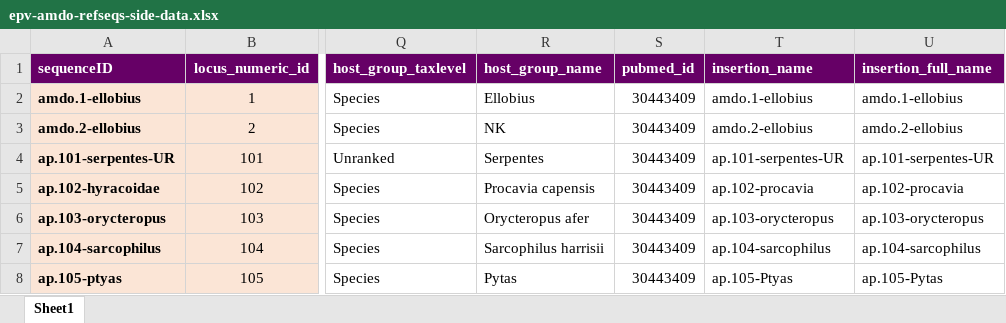
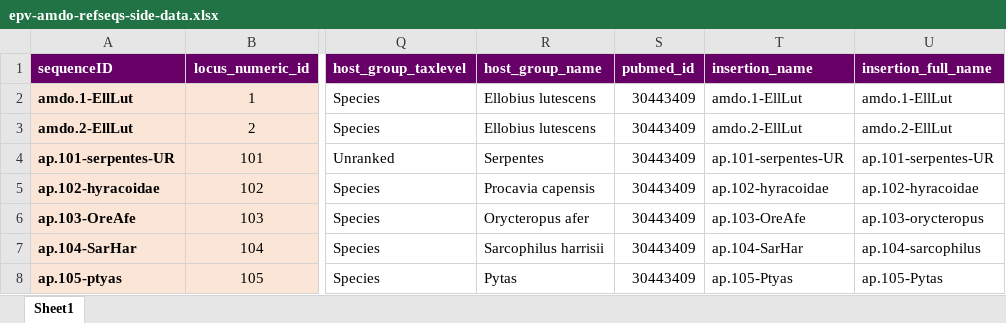
Before and after one commit to giffordlabcvr/Parvovirus-GLUE-EVE, an Excel workbook: tabular/eve/parvovirinae/epv-amdo-refseqs-side-data.xlsx, sheet Sheet1, drawn as a sheet; only a part is shown, gaps mark what is left out; values as stored, in another font and other column widths than the file's, no borders; the diff names each change by its address in the sheet, - before the commit and + after, or states it on an @@ line.

```diff
--- a/tabular/eve/parvovirinae/epv-amdo-refseqs-side-data.xlsx (sheet Sheet1)
+++ b/tabular/eve/parvovirinae/epv-amdo-refseqs-side-data.xlsx (sheet Sheet1)
-A2 (sequenceID): amdo.1-ellobius
+A2 (sequenceID): amdo.1-EllLut
-R2 (host_group_name): Ellobius
+R2 (host_group_name): Ellobius lutescens
-T2 (insertion_name): amdo.1-ellobius
+T2 (insertion_name): amdo.1-EllLut
-U2 (insertion_full_name): amdo.1-ellobius
+U2 (insertion_full_name): amdo.1-EllLut
-A3 (sequenceID): amdo.2-ellobius
+A3 (sequenceID): amdo.2-EllLut
-R3 (host_group_name): NK
+R3 (host_group_name): Ellobius lutescens
-T3 (insertion_name): amdo.2-ellobius
+T3 (insertion_name): amdo.2-EllLut
-U3 (insertion_full_name): amdo.2-ellobius
+U3 (insertion_full_name): amdo.2-EllLut
-T5 (insertion_name): ap.102-procavia
+T5 (insertion_name): ap.102-hyracoidae
-U5 (insertion_full_name): ap.102-procavia
+U5 (insertion_full_name): ap.102-hyracoidae
-A6 (sequenceID): ap.103-orycteropus
+A6 (sequenceID): ap.103-OreAfe
-T6 (insertion_name): ap.103-orycteropus
+T6 (insertion_name): ap.103-OreAfe
-A7 (sequenceID): ap.104-sarcophilus
+A7 (sequenceID): ap.104-SarHar
-T7 (insertion_name): ap.104-sarcophilus
+T7 (insertion_name): ap.104-SarHar
```
Also changed, not shown: 5 other files.
